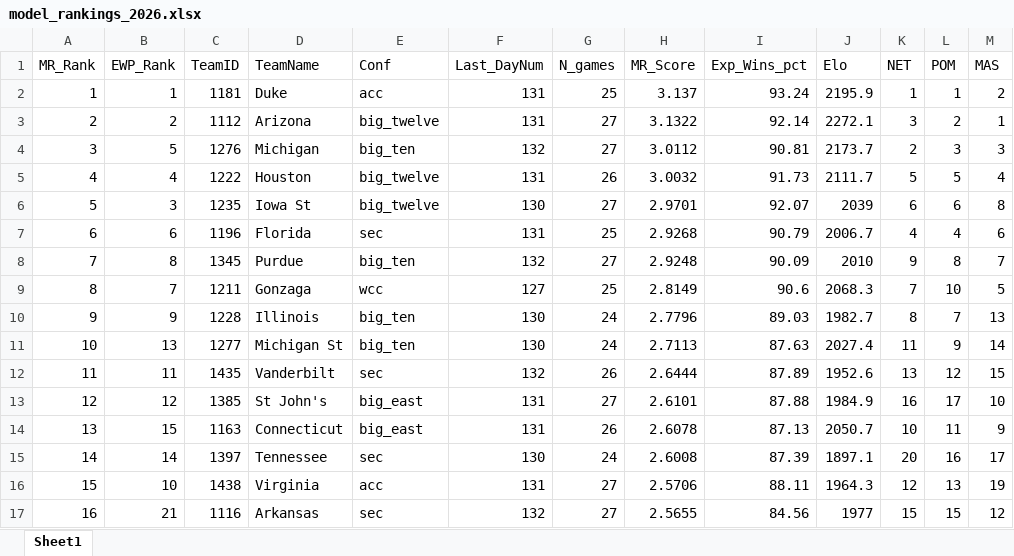
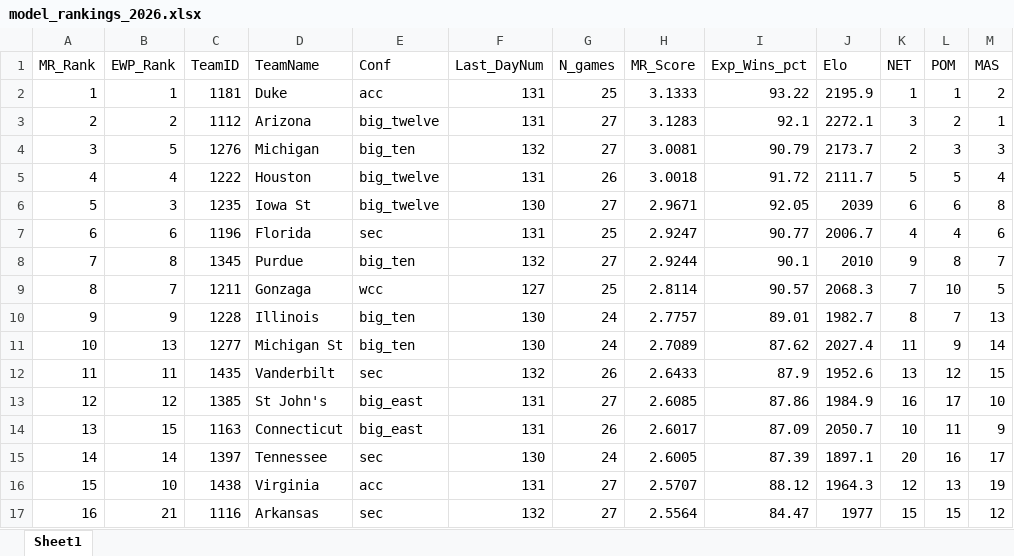
Before and after one commit to egomaniacsfantasy/EgomaniacsBracket, an Excel workbook: model_rankings_2026.xlsx, sheet Sheet1, drawn as a sheet; only a part is shown; values as stored, in another font and other column widths than the file's, no borders; the diff covers the shown part only; the diff names each change by its address in the sheet, - before the commit and + after, or states it on an @@ line.

```diff
--- a/model_rankings_2026.xlsx (sheet Sheet1)
+++ b/model_rankings_2026.xlsx (sheet Sheet1)
-H2 (MR_Score): 3.137
+H2 (MR_Score): 3.1333
-I2 (Exp_Wins_pct): 93.24
+I2 (Exp_Wins_pct): 93.22
-H3 (MR_Score): 3.1322
+H3 (MR_Score): 3.1283
-I3 (Exp_Wins_pct): 92.14
+I3 (Exp_Wins_pct): 92.1
-H4 (MR_Score): 3.0112
+H4 (MR_Score): 3.0081
-I4 (Exp_Wins_pct): 90.81
+I4 (Exp_Wins_pct): 90.79
-H5 (MR_Score): 3.0032
+H5 (MR_Score): 3.0018
-I5 (Exp_Wins_pct): 91.73
+I5 (Exp_Wins_pct): 91.72
-H6 (MR_Score): 2.9701
+H6 (MR_Score): 2.9671
-I6 (Exp_Wins_pct): 92.07
+I6 (Exp_Wins_pct): 92.05
-H7 (MR_Score): 2.9268
+H7 (MR_Score): 2.9247
-I7 (Exp_Wins_pct): 90.79
+I7 (Exp_Wins_pct): 90.77
-H8 (MR_Score): 2.9248
+H8 (MR_Score): 2.9244
-I8 (Exp_Wins_pct): 90.09
+I8 (Exp_Wins_pct): 90.1
-H9 (MR_Score): 2.8149
+H9 (MR_Score): 2.8114
-I9 (Exp_Wins_pct): 90.6
+I9 (Exp_Wins_pct): 90.57
-H10 (MR_Score): 2.7796
+H10 (MR_Score): 2.7757
-I10 (Exp_Wins_pct): 89.03
+I10 (Exp_Wins_pct): 89.01
-H11 (MR_Score): 2.7113
+H11 (MR_Score): 2.7089
-I11 (Exp_Wins_pct): 87.63
+I11 (Exp_Wins_pct): 87.62
-H12 (MR_Score): 2.6444
+H12 (MR_Score): 2.6433
-I12 (Exp_Wins_pct): 87.89
+I12 (Exp_Wins_pct): 87.9
-H13 (MR_Score): 2.6101
+H13 (MR_Score): 2.6085
-I13 (Exp_Wins_pct): 87.88
+I13 (Exp_Wins_pct): 87.86
-H14 (MR_Score): 2.6078
+H14 (MR_Score): 2.6017
-I14 (Exp_Wins_pct): 87.13
+I14 (Exp_Wins_pct): 87.09
-H15 (MR_Score): 2.6008
+H15 (MR_Score): 2.6005
-H16 (MR_Score): 2.5706
+H16 (MR_Score): 2.5707
-I16 (Exp_Wins_pct): 88.11
+I16 (Exp_Wins_pct): 88.12
-H17 (MR_Score): 2.5655
+H17 (MR_Score): 2.5564
-I17 (Exp_Wins_pct): 84.56
+I17 (Exp_Wins_pct): 84.47
```
Also changed, not shown: 10 added rows, 10 removed rows and 1685 edited cells elsewhere in this sheet, 2026_bracket_preds.xlsx, matchup_probs_2026.xlsx, 7 other files.
